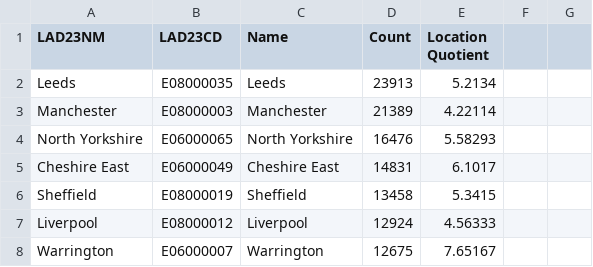
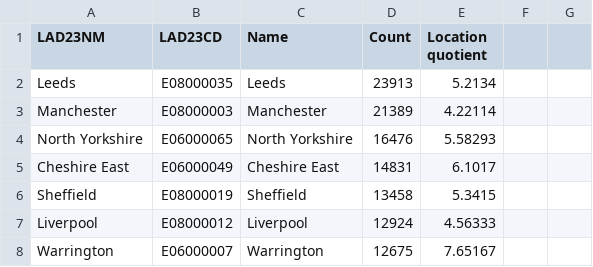
Before and after one commit to open-innovations/true-north, a CSV file: src/overview/owner-managed/_data/Business_counts_by_local_authority.csv, drawn as a sheet; only a part is shown.

Commit message:
column formatting

```diff
--- a/src/overview/owner-managed/_data/Business_counts_by_local_authority.csv
+++ b/src/overview/owner-managed/_data/Business_counts_by_local_authority.csv
@@ -1,2 +1,2 @@
-LAD23NM,LAD23CD,Name,Count,Location Quotient
+LAD23NM,LAD23CD,Name,Count,Location quotient
 Leeds,E08000035,Leeds,23913,5.2134
```
Also changed, not shown: src/overview/owner-managed/_data/Employees_by_RTIC_sector.csv, src/overview/owner-managed/_data/Employees_by_local_authority.csv, 2 other files.
